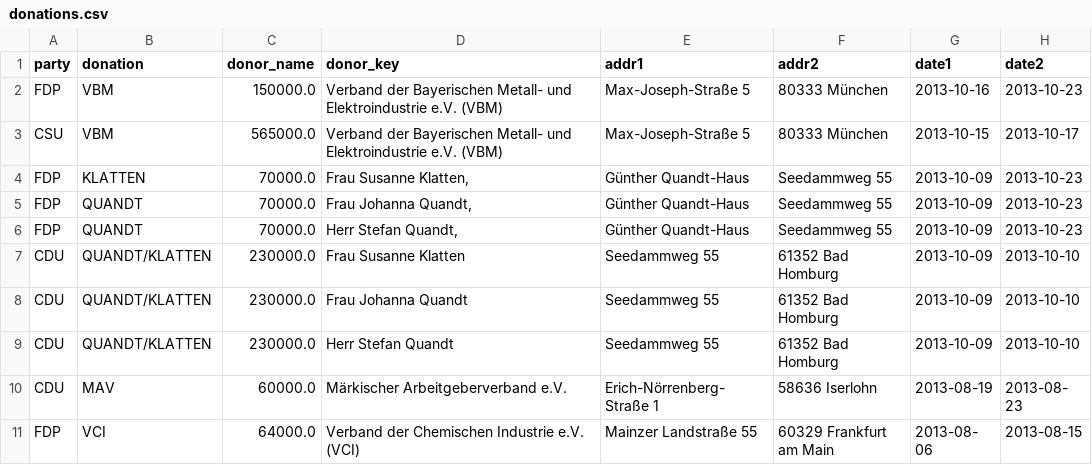
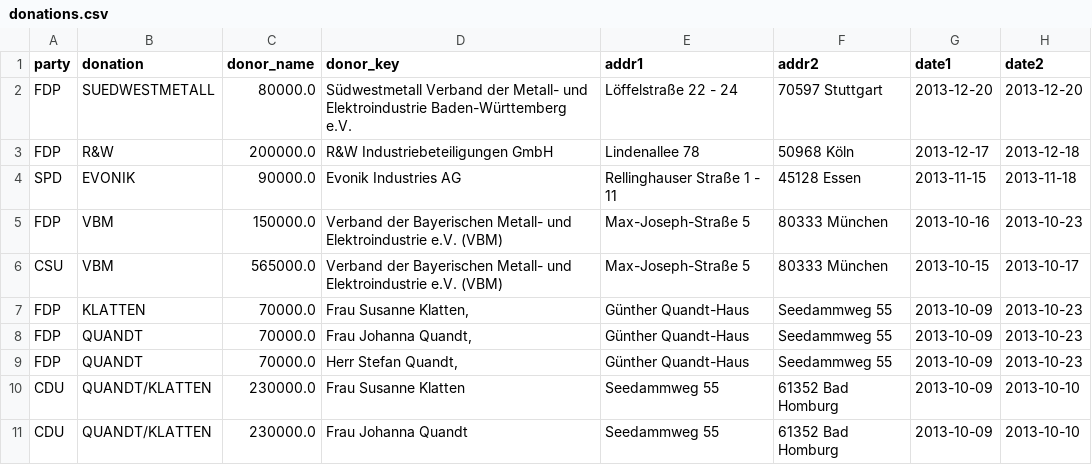
Before and after one commit to vis4/parteispenden, a CSV file: circle/donations.csv, drawn as a sheet; only a part is shown; the shorter side is filled out with more unchanged rows; the diff names each change by its address in the sheet, - before the commit and + after, or states it on an @@ line.

```diff
--- a/circle/donations.csv
+++ b/circle/donations.csv
+row 2: FDP | SUEDWESTMETALL | 80000.0 | Südwestmetall Verband der Metall- und Elektroindustrie Baden-Württemberg e.V. | Löffelstraße 22 - 24 | 70597 Stuttgart | 2013-12-20 | 2013-12-20
+row 3: FDP | R&W | 200000.0 | R&W Industriebeteiligungen GmbH | Lindenallee 78 | 50968 Köln | 2013-12-17 | 2013-12-18
+row 4: SPD | EVONIK | 90000.0 | Evonik Industries AG | Rellinghauser Straße 1 - 11 | 45128 Essen | 2013-11-15 | 2013-11-18
```
Also changed, not shown: 4 other files.
